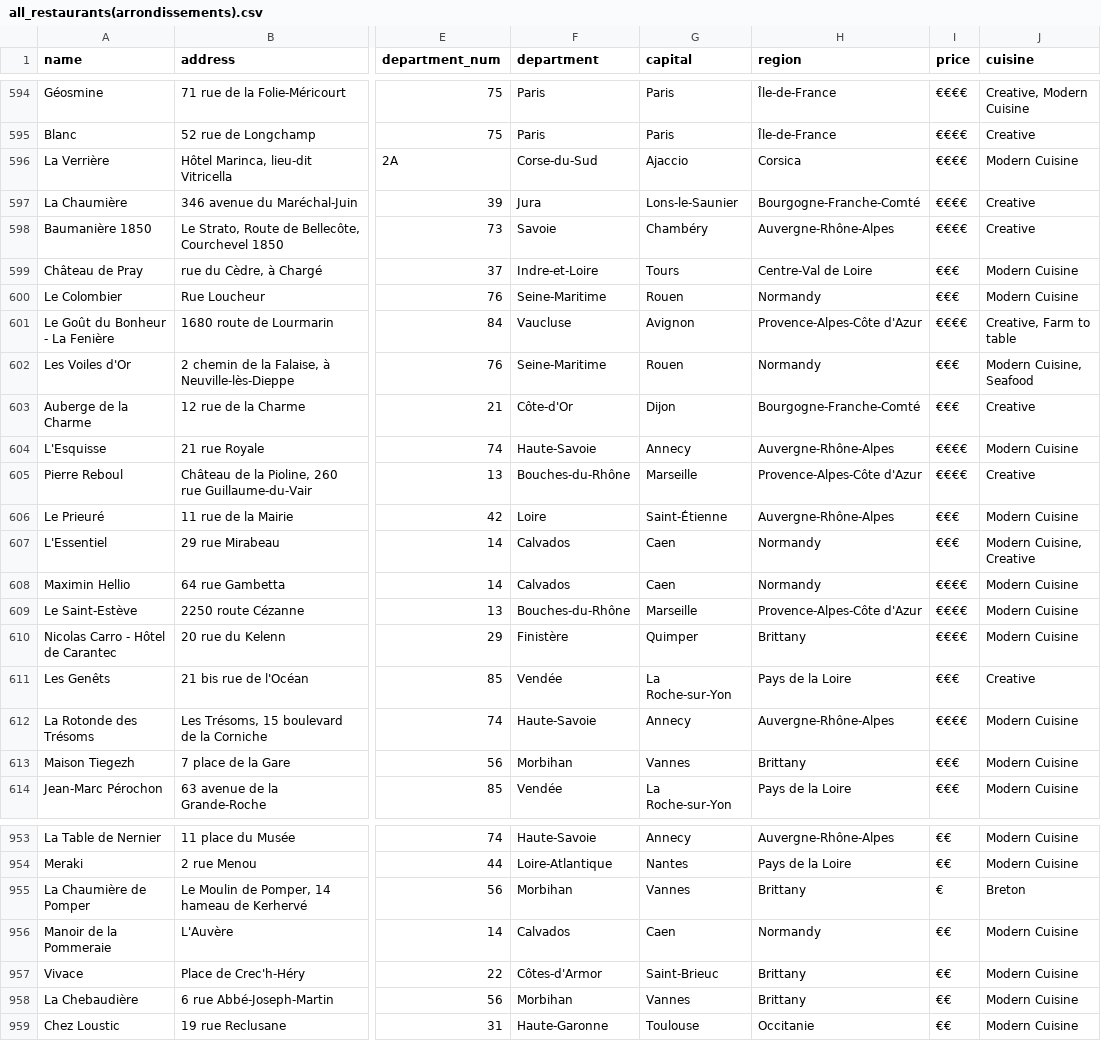
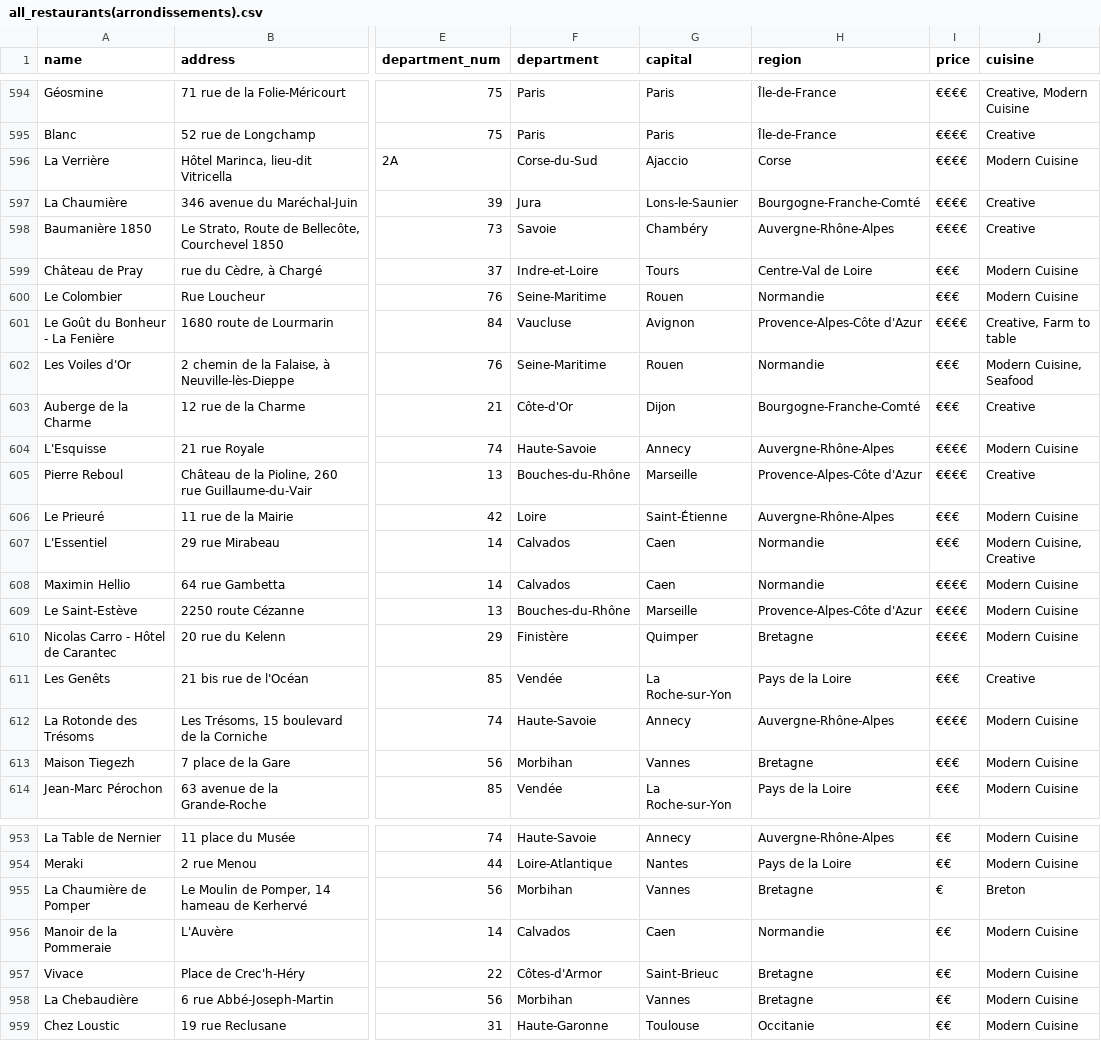
Before and after one commit to pineapple-bois/Michelin_Rated_Restaurants, a CSV file: Years/2024/data/France/all_restaurants(arrondissements).csv, drawn as a sheet; only a part is shown, gaps mark what is left out; the diff covers the shown part only; the diff names each change by its address in the sheet, - before the commit and + after, or states it on an @@ line.

```diff
--- a/Years/2024/data/France/all_restaurants(arrondissements).csv
+++ b/Years/2024/data/France/all_restaurants(arrondissements).csv
-H596 (region): Corsica
+H596 (region): Corse
-H600 (region): Normandy
+H600 (region): Normandie
-H602 (region): Normandy
+H602 (region): Normandie
-H607:H608 (region): Normandy
+H607:H608 (region): Normandie
-H610 (region): Brittany
+H610 (region): Bretagne
-H613 (region): Brittany
+H613 (region): Bretagne
-H955 (region): Brittany
+H955 (region): Bretagne
-H956 (region): Normandy
+H956 (region): Normandie
-H957:H958 (region): Brittany
+H957:H958 (region): Bretagne
```
Also changed, not shown: 105 edited cells elsewhere in this file, 3 other files.
